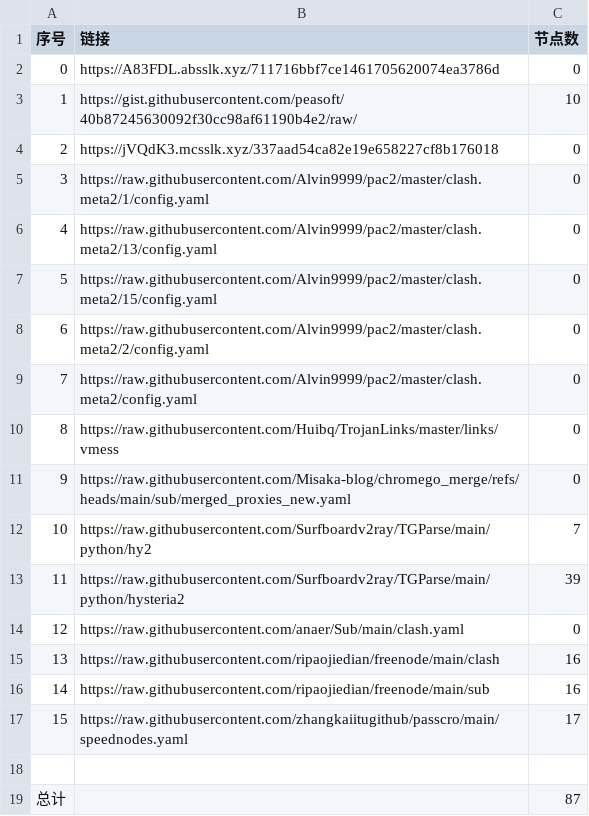
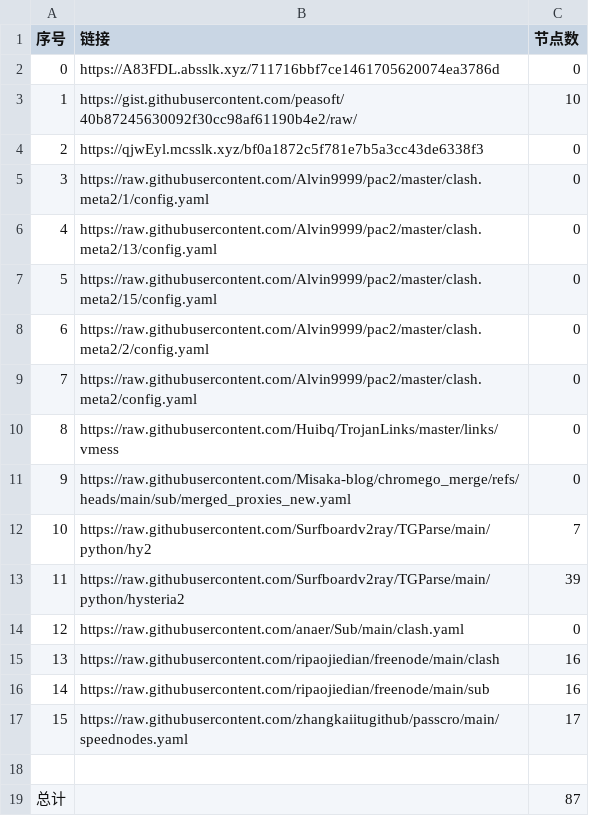
Before and after one commit to ResonanceForge/NoMoreWalls, a CSV file: list_result.csv, drawn as a sheet.

```diff
--- a/list_result.csv
+++ b/list_result.csv
@@ -3,3 +3,3 @@
 1,https://gist.githubusercontent.com/peasoft/40b87245630092f30cc98af61190b4e2/raw/,10
-2,https://jVQdK3.mcsslk.xyz/337aad54ca82e19e658227cf8b176018,0
+2,https://qjwEyl.mcsslk.xyz/bf0a1872c5f781e7b5a3cc43de6338f3,0
 3,https://raw.githubusercontent.com/Alvin9999/pac2/master/clash.meta2/1/config.yaml,0
```
Also changed, not shown: 4 other files.
